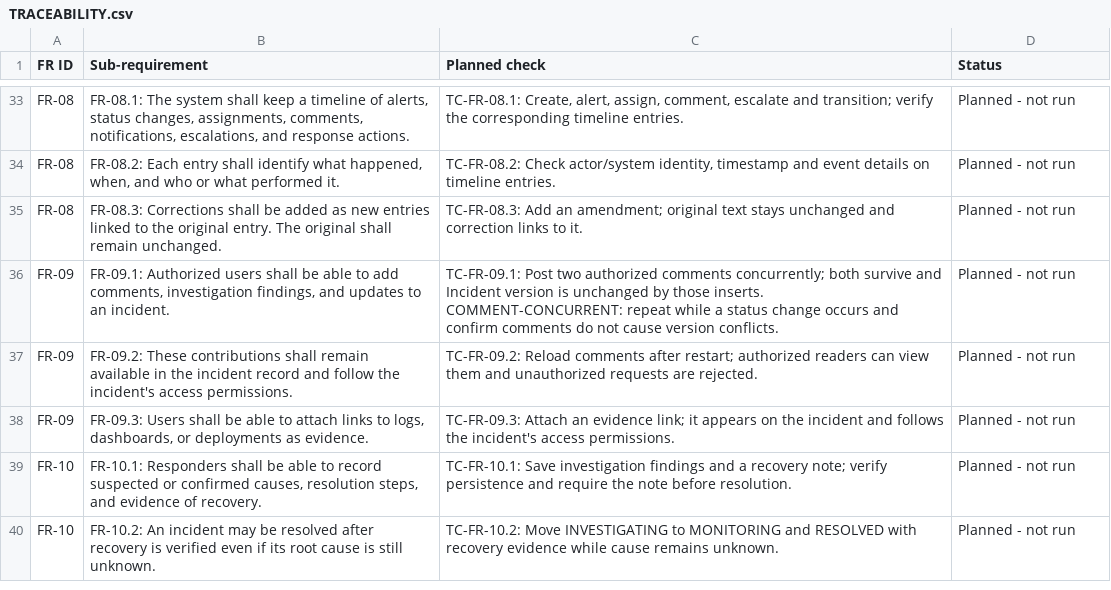
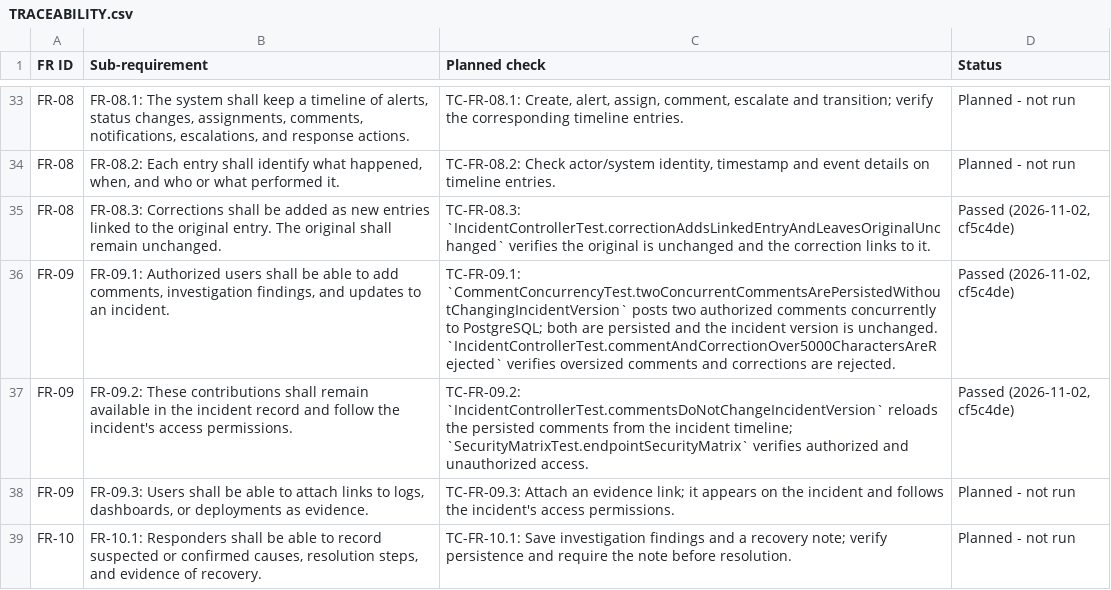
Before and after one commit to Shane07p/DevOps-Incident-Management-System, a CSV file: docs/TRACEABILITY.csv, drawn as a sheet; only a part is shown, gaps mark what is left out; the shorter side is filled out with more unchanged rows.

```diff
--- a/docs/TRACEABILITY.csv
+++ b/docs/TRACEABILITY.csv
@@ -34,5 +34,5 @@
 "FR-08","FR-08.2: Each entry shall identify what happened, when, and who or what performed it.","TC-FR-08.2: Check actor/system identity, timestamp and event details on timeline entries.","Planned - not run"
-"FR-08","FR-08.3: Corrections shall be added as new entries linked to the original entry. The original shall remain unchanged.","TC-FR-08.3: Add an amendment; original text stays unchanged and correction links to it.","Planned - not run"
-"FR-09","FR-09.1: Authorized users shall be able to add comments, investigation findings, and updates to an incident.","TC-FR-09.1: Post two authorized comments concurrently; both survive and Incident version is unchanged by those inserts. COMMENT-CONCURRENT: repeat while a status change occurs and confirm comments do not cause version conflicts.","Planned - not run"
-"FR-09","FR-09.2: These contributions shall remain available in the incident record and follow the incident's access permissions.","TC-FR-09.2: Reload comments after restart; authorized readers can view them and unauthorized requests are rejected.","Planned - not run"
+"FR-08","FR-08.3: Corrections shall be added as new entries linked to the original entry. The original shall remain unchanged.","TC-FR-08.3: `IncidentControllerTest.correctionAddsLinkedEntryAndLeavesOriginalUnchanged` verifies the original is unchanged and the correction links to it.","Passed (2026-11-02, cf5c4de)"
+"FR-09","FR-09.1: Authorized users shall be able to add comments, investigation findings, and updates to an incident.","TC-FR-09.1: `CommentConcurrencyTest.twoConcurrentCommentsArePersistedWithoutChangingIncidentVersion` posts two authorized comments concurrently to PostgreSQL; both are persisted and the incident version is unchanged. `IncidentControllerTest.commentAndCorrectionOver5000CharactersAreRejected` verifies oversized comments and corrections are rejected.","Passed (2026-11-02, cf5c4de)"
+"FR-09","FR-09.2: These contributions shall remain available in the incident record and follow the incident's access permissions.","TC-FR-09.2: `IncidentControllerTest.commentsDoNotChangeIncidentVersion` reloads the persisted comments from the incident timeline; `SecurityMatrixTest.endpointSecurityMatrix` verifies authorized and unauthorized access.","Passed (2026-11-02, cf5c4de)"
 "FR-09","FR-09.3: Users shall be able to attach links to logs, dashboards, or deployments as evidence.","TC-FR-09.3: Attach an evidence link; it appears on the incident and follows the incident's access permissions.","Planned - not run"
```
